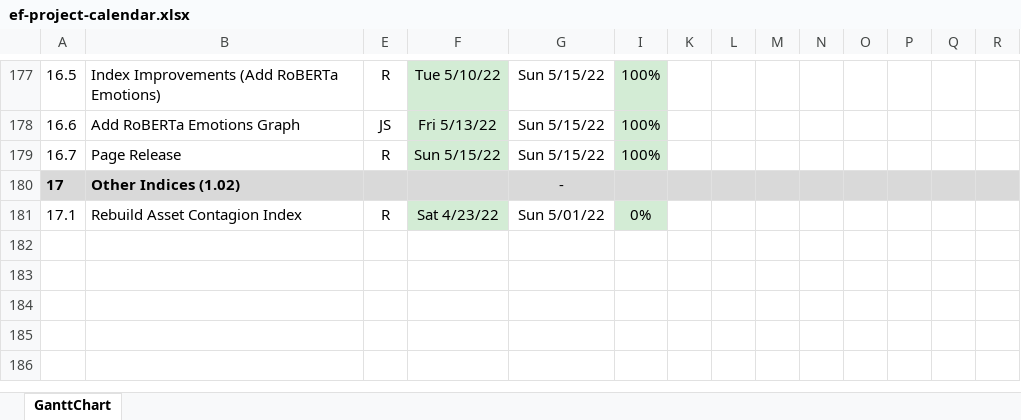
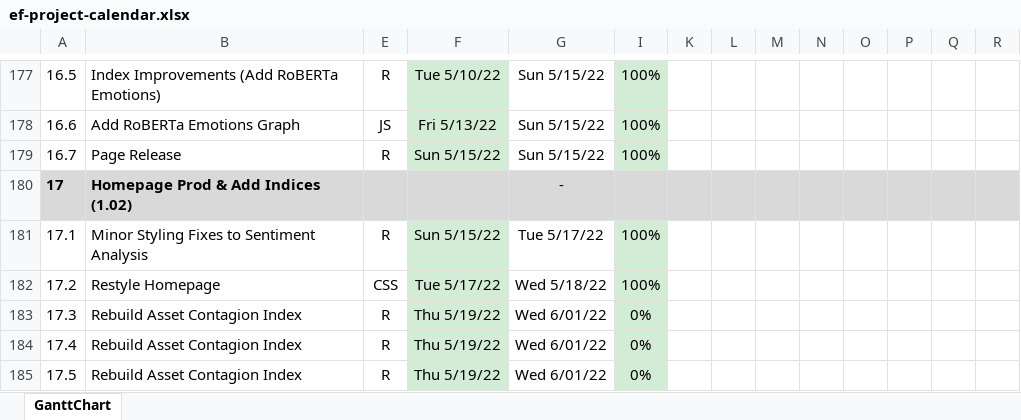
Before and after one commit to bongohead/econforecasting-r, an Excel workbook: ef-project-calendar.xlsx, sheet GanttChart, drawn as a sheet; only a part is shown, gaps mark what is left out; values as stored, in another font and other column widths than the file's, no borders; charts and pictures and conditional formats not drawn; addresses are those after the commit; rows hold the shown columns only; the diff names each change by its address in the sheet, - before the commit and + after, or states it on an @@ line.

```diff
--- a/ef-project-calendar.xlsx (sheet GanttChart)
+++ b/ef-project-calendar.xlsx (sheet GanttChart)
-B180: Other Indices (1.02)
+B180: Homepage Prod & Add Indices (1.02)
+row 181: 17.1 | Minor Styling Fixes to Sentiment Analysis | R | Sun 5/15/22 | Tue 5/17/22 | 100%
+row 182: 17.2 | Restyle Homepage | CSS | Tue 5/17/22 | Wed 5/18/22 | 100%
@@ column A renumbered in row 183 @@
-F183: Sat 4/23/22
+F183: Thu 5/19/22
-G183: Sun 5/01/22
+G183: Wed 6/01/22
+row 184: 17.4 | Rebuild Asset Contagion Index | R | Thu 5/19/22 | Wed 6/01/22 | 0%
+row 185: 17.5 | Rebuild Asset Contagion Index | R | Thu 5/19/22 | Wed 6/01/22 | 0%
```
Also changed, not shown: 2 other files.
